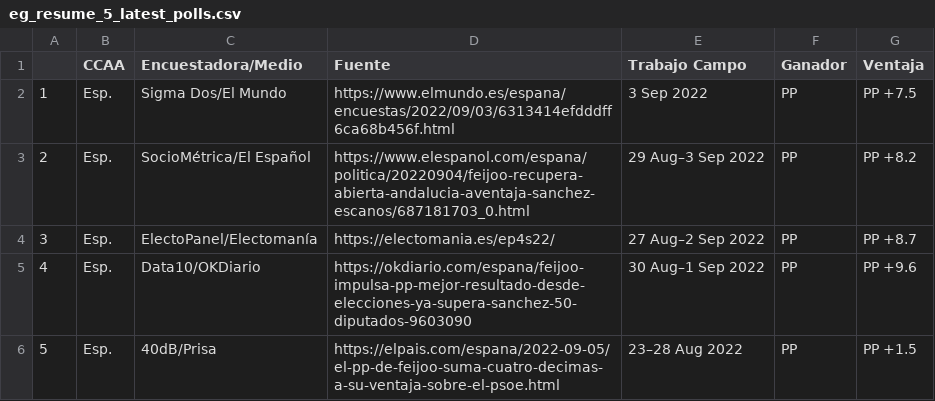
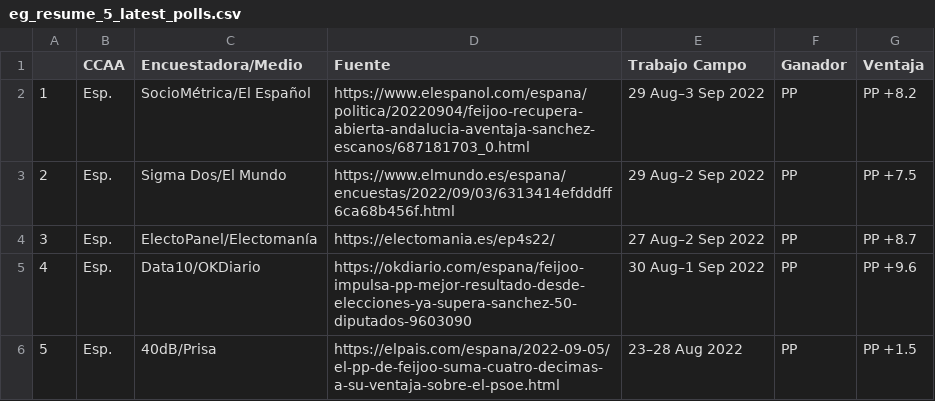
Before and after one commit to endikasatu/encuestas_esp, a CSV file: data/eg_resume_5_latest_polls.csv, drawn as a sheet; removed rows and columns are numbered as before the commit, all else as after; the diff names each change by its address in the sheet, - before the commit and + after, or states it on an @@ line.

```diff
--- a/data/eg_resume_5_latest_polls.csv
+++ b/data/eg_resume_5_latest_polls.csv
-row 2: 1 | Esp. | Sigma Dos/El Mundo | https://www.elmundo.es/espana/encuestas/2022/09/03/6313414efdddff6ca68b456f.html | 3 Sep 2022 | PP | PP +7.5
@@ column A renumbered in row 2 @@
+row 3: 2 | Esp. | Sigma Dos/El Mundo | https://www.elmundo.es/espana/encuestas/2022/09/03/6313414efdddff6ca68b456f.html | 29 Aug–2 Sep 2022 | PP | PP +7.5
```
Also changed, not shown: data/spain_latest_polls.csv, 3 other files.
